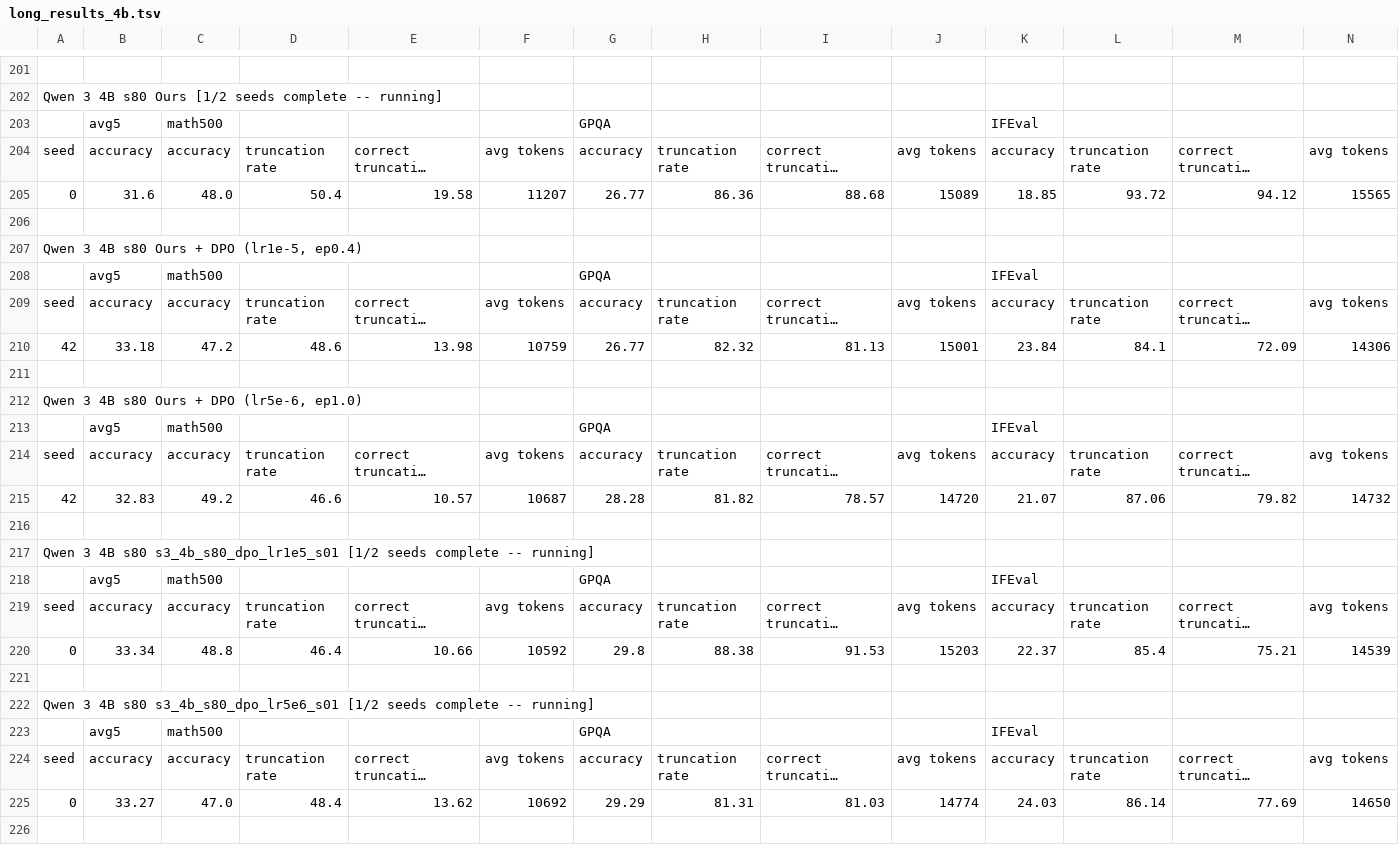
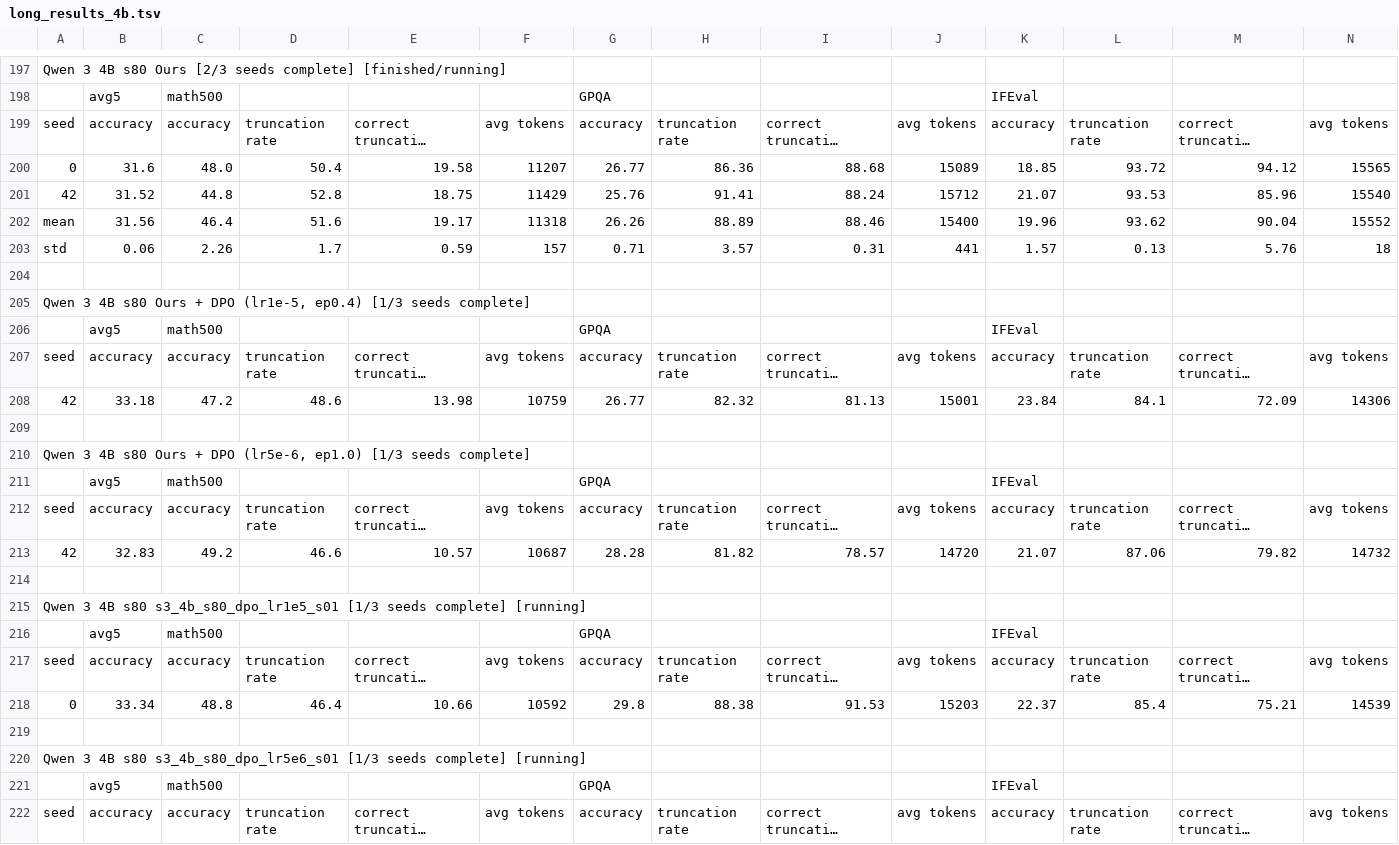
Before and after one commit to cosmos1030/onpolicyelsa_code, a TSV file: long_tsv_results/4b/long_results_4b.tsv, drawn as a sheet; only a part is shown, gaps mark what is left out; the shorter side is filled out with more unchanged rows; long unchanged cells end in …; removed rows and columns are numbered as before the commit, all else as after; rows hold the shown columns only; the diff covers the shown part only; the diff names each change by its address in the sheet, - before the commit and + after, or states it on an @@ line.

```diff
--- a/long_tsv_results/4b/long_results_4b.tsv
+++ b/long_tsv_results/4b/long_results_4b.tsv
-row 197: (empty)
+row 197: Qwen 3 4B s80 Ours [2/3 seeds complete] [finished/running]
-row 202: Qwen 3 4B s80 Ours [1/2 seeds complete -- running]
@@ row 200 moved to row 201: 42 @@
+row 202: mean | 31.56 | 46.4 | 51.6 | 19.17 | 11318 | 26.26 | 88.89 | 88.46 | 15400 | 19.96 | 93.62 | 90.04 | 15552
+row 203: std | 0.06 | 2.26 | 1.7 | 0.59 | 157 | 0.71 | 3.57 | 0.31 | 441 | 1.57 | 0.13 | 5.76 | 18
-A205: …(lr1e-5, ep0.4)
+A205: …(lr1e-5, ep0.4) [1/3 seeds complete]
-A210: …(lr5e-6, ep1.0)
+A210: …(lr5e-6, ep1.0) [1/3 seeds complete]
-A215: …s80 s3_4b_s80_dpo_lr1e5_s01 [1/2 seeds complete -- running]
+A215: …s80 s3_4b_s80_dpo_lr1e5_s01 [1/3 seeds complete] [running]
-A220: …s80 s3_4b_s80_dpo_lr5e6_s01 [1/2 seeds complete -- running]
+A220: …s80 s3_4b_s80_dpo_lr5e6_s01 [1/3 seeds complete] [running]
```
Also changed, not shown: 3 removed rows and 5 edited cells elsewhere in this file, long_tsv_results/1.7b/long_results_1.7b.tsv, long_tsv_results/8b/long_results_8b.tsv, 5 other files.
